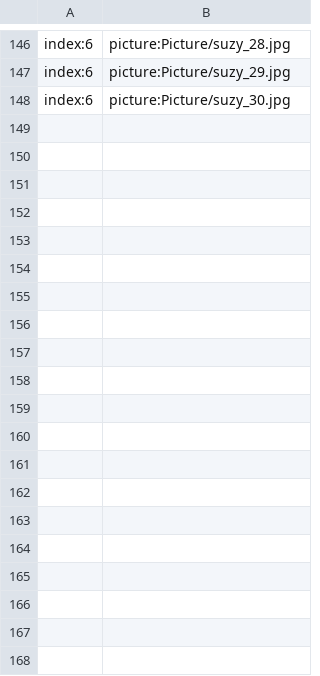
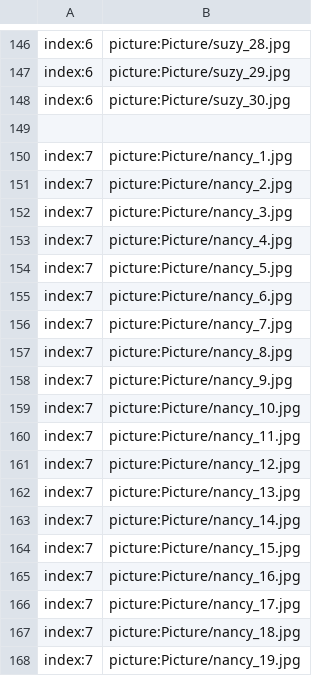
Before and after one commit to secretnaruto/gh_kgirl_wallpaper, a CSV file: picture_content.csv, drawn as a sheet; only a part is shown, gaps mark what is left out; the diff covers the shown part only.

Commit message:
Update picture_content.csv

```diff
--- a/picture_content.csv
+++ b/picture_content.csv
@@ -148 +148,21 @@ index:6,picture:Picture/suzy_29.jpg
 index:6,picture:Picture/suzy_30.jpg
+
+index:7,picture:Picture/nancy_1.jpg
+index:7,picture:Picture/nancy_2.jpg
+index:7,picture:Picture/nancy_3.jpg
+index:7,picture:Picture/nancy_4.jpg
+index:7,picture:Picture/nancy_5.jpg
+index:7,picture:Picture/nancy_6.jpg
+index:7,picture:Picture/nancy_7.jpg
+index:7,picture:Picture/nancy_8.jpg
+index:7,picture:Picture/nancy_9.jpg
+index:7,picture:Picture/nancy_10.jpg
+index:7,picture:Picture/nancy_11.jpg
+index:7,picture:Picture/nancy_12.jpg
+index:7,picture:Picture/nancy_13.jpg
+index:7,picture:Picture/nancy_14.jpg
+index:7,picture:Picture/nancy_15.jpg
+index:7,picture:Picture/nancy_16.jpg
+index:7,picture:Picture/nancy_17.jpg
+index:7,picture:Picture/nancy_18.jpg
+index:7,picture:Picture/nancy_19.jpg
```
Also changed, not shown: 42 added rows elsewhere in this file.
